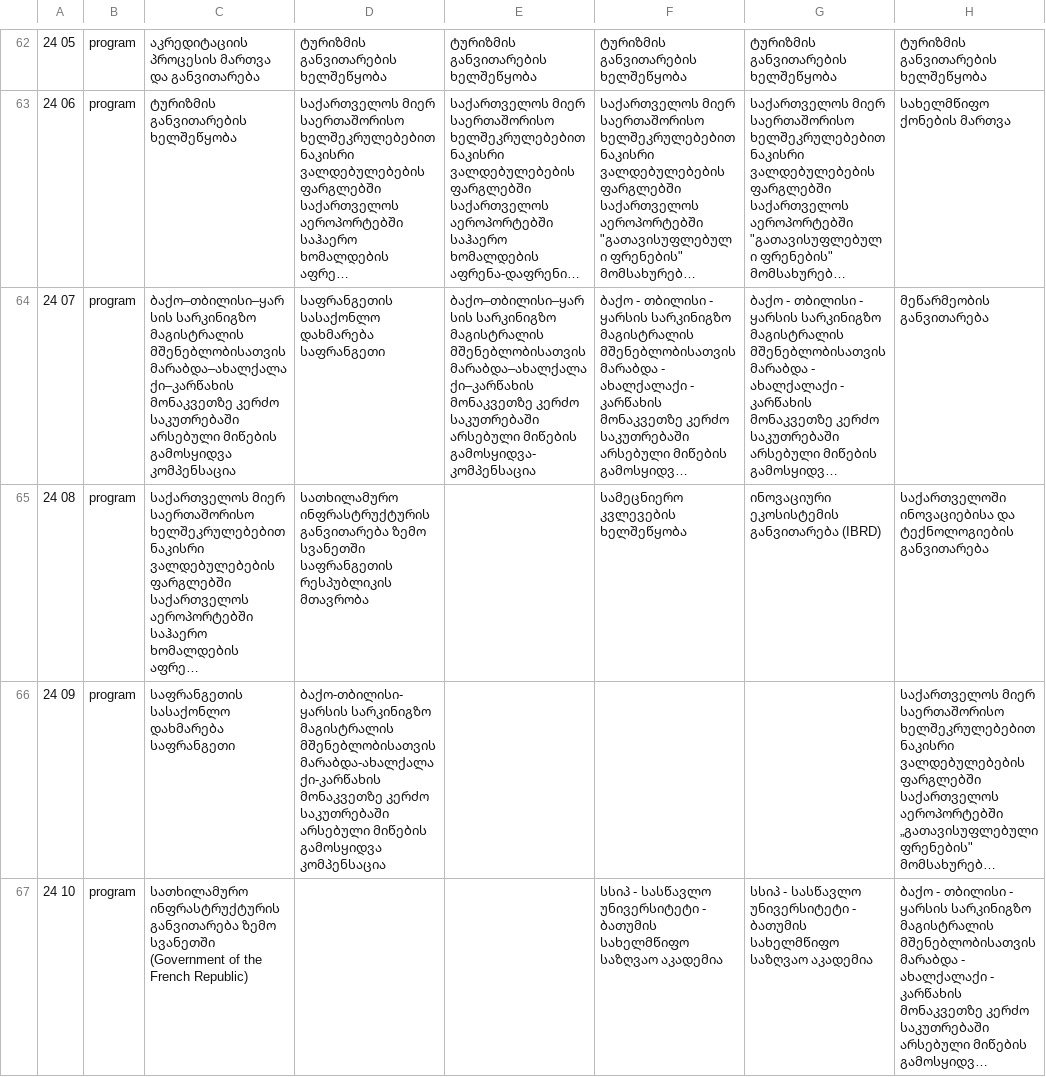
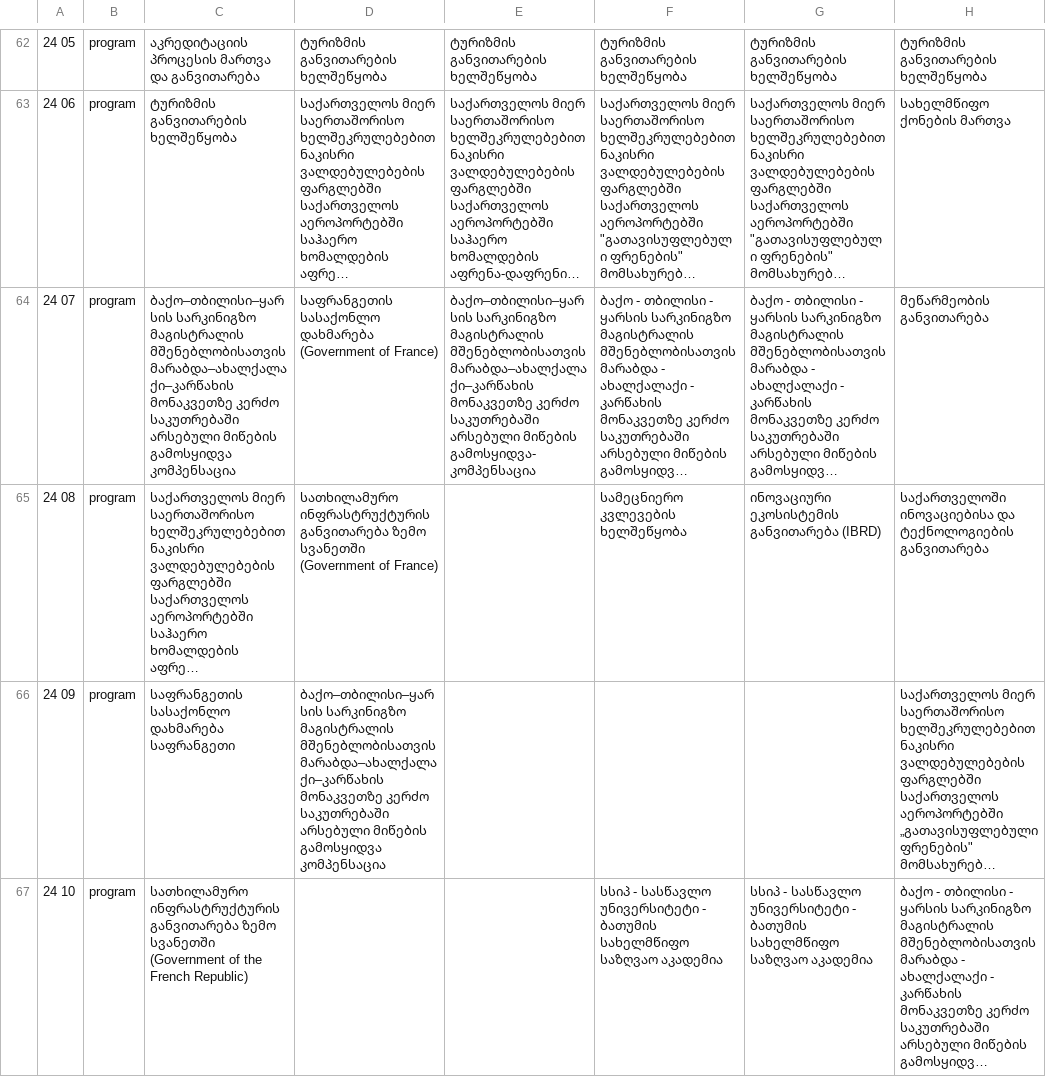
Before and after one commit to JumpStartGeorgia/Georgian-Budget-Unique-Names-by-Year, a CSV file: names_by_year.csv, drawn as a sheet; only a part is shown, gaps mark what is left out; long unchanged cells end in …; the diff covers the shown part only; the diff names each change by its address in the sheet, - before the commit and + after, or states it on an @@ line.

Commit message:
2017 names by year added

```diff
--- a/names_by_year.csv
+++ b/names_by_year.csv
-D64: …სასაქონლო დახმარება საფრანგეთი
+D64: …სასაქონლო დახმარება (Government of France)
-D65: …ზემო სვანეთში საფრანგეთის რესპუბლიკის მთავრობა
+D65: …ზემო სვანეთში (Government of France)
-D66: ბაქო-თბილისი-ყარსის სარკინიგზო მაგისტრალის მშენებლობისათვის მარაბდა-ახალქალაქი-კარწახის მონაკვეთზე კერძო…
+D66: ბაქო–თბილისი–ყარსის სარკინიგზო მაგისტრალის მშენებლობისათვის მარაბდა–ახალქალაქი–კარწახის მონაკვეთზე კერძო…
```
Also changed, not shown: 4 added rows and 10 edited cells elsewhere in this file.
